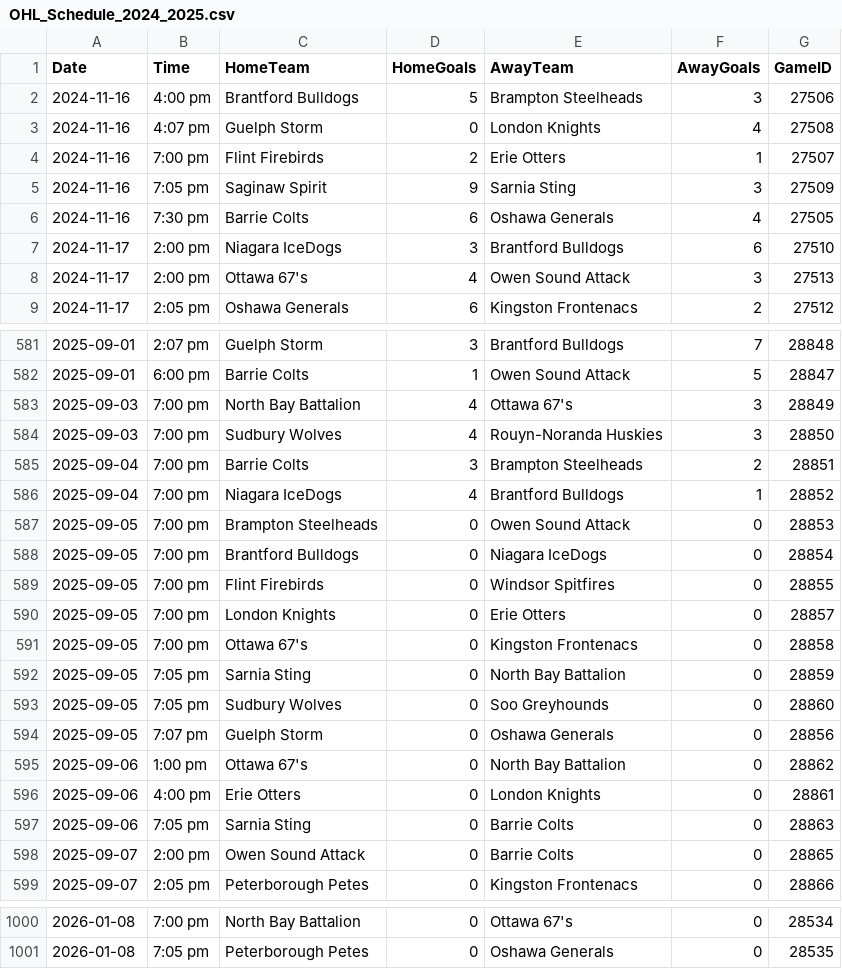
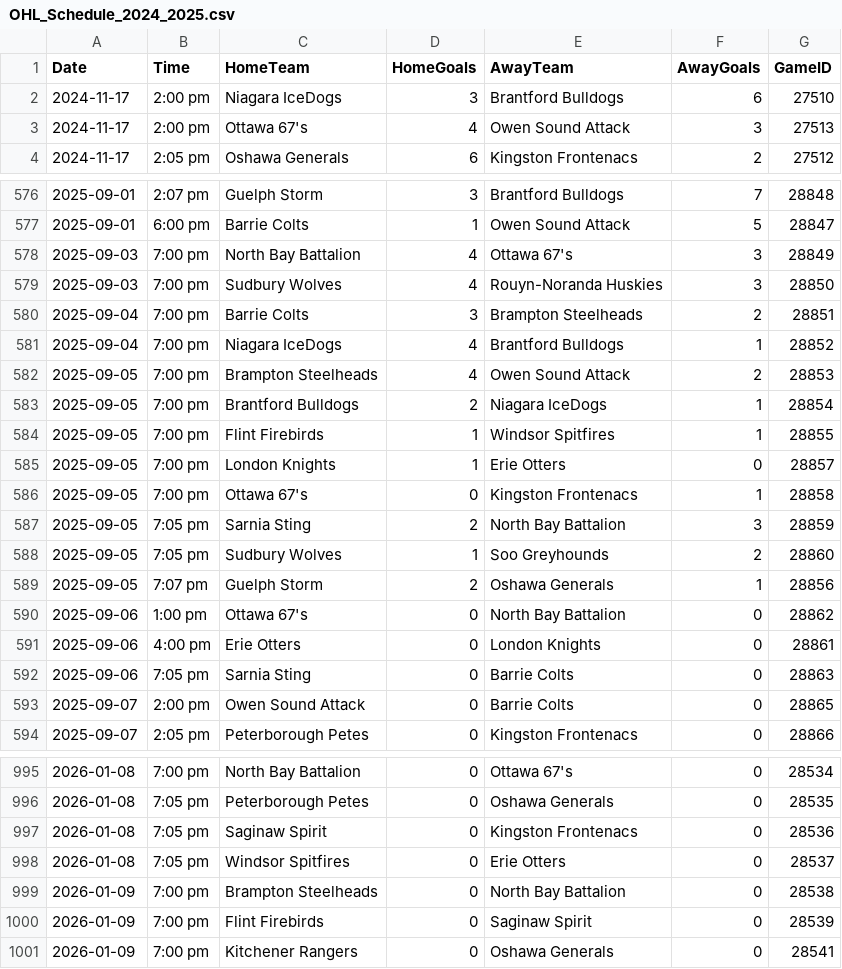
Before and after one commit to InsightDynamics/OHLStatHub, a CSV file: docs/OHL_SCHEDULE/OHL_Schedule_2024_2025.csv, drawn as a sheet; only a part is shown, gaps mark what is left out.

```diff
--- a/docs/OHL_SCHEDULE/OHL_Schedule_2024_2025.csv
+++ b/docs/OHL_SCHEDULE/OHL_Schedule_2024_2025.csv
@@ -1,7 +1,2 @@
 Date,Time,HomeTeam,HomeGoals,AwayTeam,AwayGoals,GameID
-2024-11-16,4:00 pm,Brantford Bulldogs,5,Brampton Steelheads,3,27506
-2024-11-16,4:07 pm,Guelph Storm,0,London Knights,4,27508
-2024-11-16,7:00 pm,Flint Firebirds,2,Erie Otters,1,27507
-2024-11-16,7:05 pm,Saginaw Spirit,9,Sarnia Sting,3,27509
-2024-11-16,7:30 pm,Barrie Colts,6,Oshawa Generals,4,27505
 2024-11-17,2:00 pm,Niagara IceDogs,3,Brantford Bulldogs,6,27510
@@ -586,10 +581,10 @@ Date,Time,HomeTeam,HomeGoals,AwayTeam,AwayGoals,GameID
 2025-09-04,7:00 pm,Niagara IceDogs,4,Brantford Bulldogs,1,28852
-2025-09-05,7:00 pm,Brampton Steelheads,0,Owen Sound Attack,0,28853
-2025-09-05,7:00 pm,Brantford Bulldogs,0,Niagara IceDogs,0,28854
-2025-09-05,7:00 pm,Flint Firebirds,0,Windsor Spitfires,0,28855
-2025-09-05,7:00 pm,London Knights,0,Erie Otters,0,28857
-2025-09-05,7:00 pm,Ottawa 67's,0,Kingston Frontenacs,0,28858
-2025-09-05,7:05 pm,Sarnia Sting,0,North Bay Battalion,0,28859
-2025-09-05,7:05 pm,Sudbury Wolves,0,Soo Greyhounds,0,28860
-2025-09-05,7:07 pm,Guelph Storm,0,Oshawa Generals,0,28856
+2025-09-05,7:00 pm,Brampton Steelheads,4,Owen Sound Attack,2,28853
+2025-09-05,7:00 pm,Brantford Bulldogs,2,Niagara IceDogs,1,28854
+2025-09-05,7:00 pm,Flint Firebirds,1,Windsor Spitfires,1,28855
+2025-09-05,7:00 pm,London Knights,1,Erie Otters,0,28857
+2025-09-05,7:00 pm,Ottawa 67's,0,Kingston Frontenacs,1,28858
+2025-09-05,7:05 pm,Sarnia Sting,2,North Bay Battalion,3,28859
+2025-09-05,7:05 pm,Sudbury Wolves,1,Soo Greyhounds,2,28860
+2025-09-05,7:07 pm,Guelph Storm,2,Oshawa Generals,1,28856
 2025-09-06,1:00 pm,Ottawa 67's,0,North Bay Battalion,0,28862
@@ -1001 +996,6 @@ Date,Time,HomeTeam,HomeGoals,AwayTeam,AwayGoals,GameID
 2026-01-08,7:05 pm,Peterborough Petes,0,Oshawa Generals,0,28535
+2026-01-08,7:05 pm,Saginaw Spirit,0,Kingston Frontenacs,0,28536
+2026-01-08,7:05 pm,Windsor Spitfires,0,Erie Otters,0,28537
+2026-01-09,7:00 pm,Brampton Steelheads,0,North Bay Battalion,0,28538
+2026-01-09,7:00 pm,Flint Firebirds,0,Saginaw Spirit,0,28539
+2026-01-09,7:00 pm,Kitchener Rangers,0,Oshawa Generals,0,28541
```
Also changed, not shown: docs/OHL_ROSTERS/Flint_Firebirds.csv, docs/OHL_ROSTERS/OHL_ROSTERS_2024_2025.csv, 4 other files.
